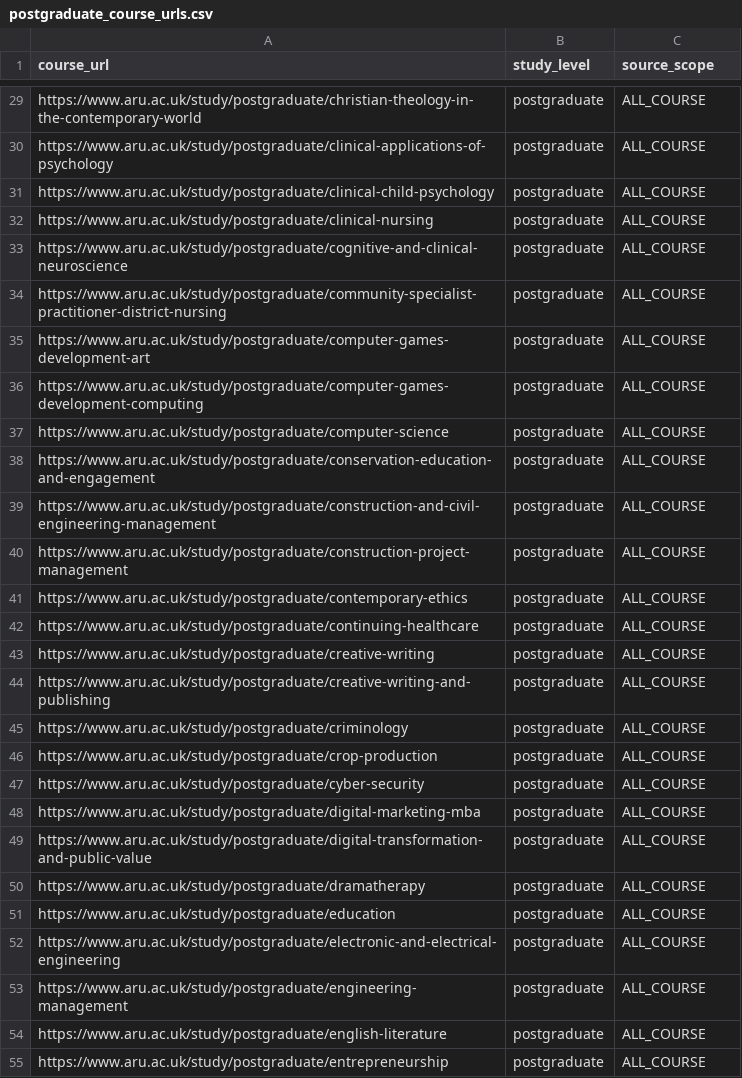
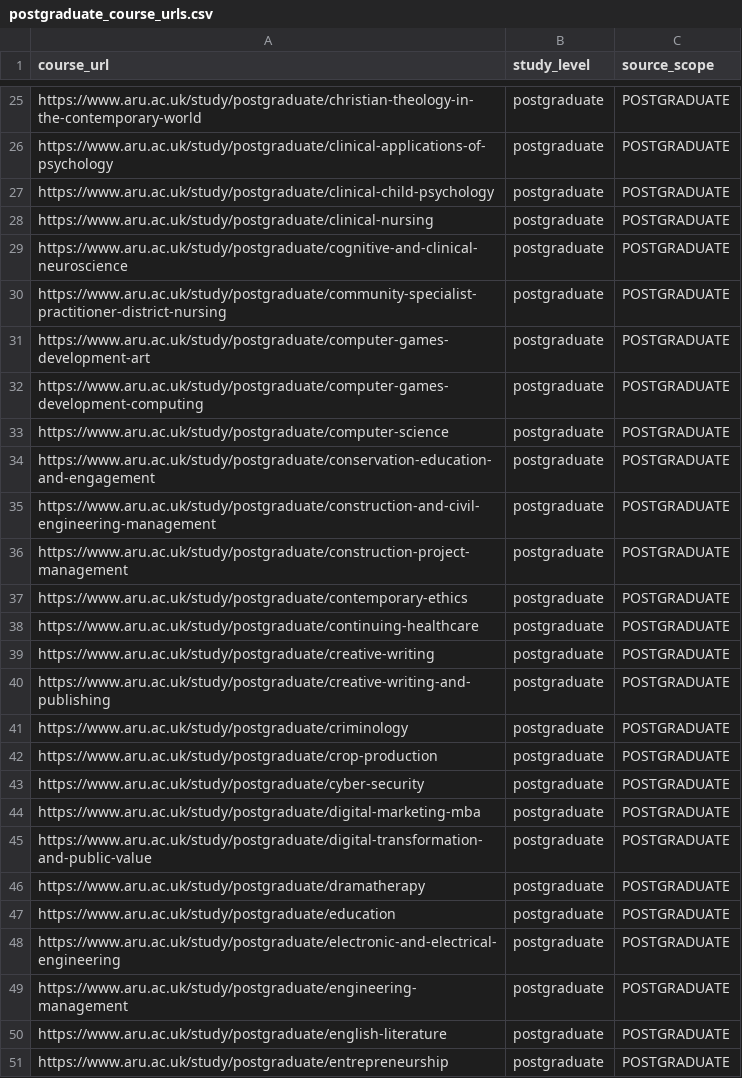
Before and after one commit to sjamilj/Uni_Data_Prod, a CSV file: Anglia Ruskin University - ARU/output/postgraduate_course_urls.csv, drawn as a sheet; only a part is shown, gaps mark what is left out; the diff covers the shown part only.

```diff
--- a/Anglia Ruskin University - ARU/output/postgraduate_course_urls.csv
+++ b/Anglia Ruskin University - ARU/output/postgraduate_course_urls.csv
@@ -29,27 +25,27 @@
-"https://www.aru.ac.uk/study/postgraduate/christian-theology-in-the-contemporary-world","postgraduate","ALL_COURSE"
-"https://www.aru.ac.uk/study/postgraduate/clinical-applications-of-psychology","postgraduate","ALL_COURSE"
-"https://www.aru.ac.uk/study/postgraduate/clinical-child-psychology","postgraduate","ALL_COURSE"
-"https://www.aru.ac.uk/study/postgraduate/clinical-nursing","postgraduate","ALL_COURSE"
-"https://www.aru.ac.uk/study/postgraduate/cognitive-and-clinical-neuroscience","postgraduate","ALL_COURSE"
-"https://www.aru.ac.uk/study/postgraduate/community-specialist-practitioner-district-nursing","postgraduate","ALL_COURSE"
-"https://www.aru.ac.uk/study/postgraduate/computer-games-development-art","postgraduate","ALL_COURSE"
-"https://www.aru.ac.uk/study/postgraduate/computer-games-development-computing","postgraduate","ALL_COURSE"
-"https://www.aru.ac.uk/study/postgraduate/computer-science","postgraduate","ALL_COURSE"
-"https://www.aru.ac.uk/study/postgraduate/conservation-education-and-engagement","postgraduate","ALL_COURSE"
-"https://www.aru.ac.uk/study/postgraduate/construction-and-civil-engineering-management","postgraduate","ALL_COURSE"
-"https://www.aru.ac.uk/study/postgraduate/construction-project-management","postgraduate","ALL_COURSE"
-"https://www.aru.ac.uk/study/postgraduate/contemporary-ethics","postgraduate","ALL_COURSE"
-"https://www.aru.ac.uk/study/postgraduate/continuing-healthcare","postgraduate","ALL_COURSE"
-"https://www.aru.ac.uk/study/postgraduate/creative-writing","postgraduate","ALL_COURSE"
-"https://www.aru.ac.uk/study/postgraduate/creative-writing-and-publishing","postgraduate","ALL_COURSE"
-"https://www.aru.ac.uk/study/postgraduate/criminology","postgraduate","ALL_COURSE"
-"https://www.aru.ac.uk/study/postgraduate/crop-production","postgraduate","ALL_COURSE"
-"https://www.aru.ac.uk/study/postgraduate/cyber-security","postgraduate","ALL_COURSE"
-"https://www.aru.ac.uk/study/postgraduate/digital-marketing-mba","postgraduate","ALL_COURSE"
-"https://www.aru.ac.uk/study/postgraduate/digital-transformation-and-public-value","postgraduate","ALL_COURSE"
-"https://www.aru.ac.uk/study/postgraduate/dramatherapy","postgraduate","ALL_COURSE"
-"https://www.aru.ac.uk/study/postgraduate/education","postgraduate","ALL_COURSE"
-"https://www.aru.ac.uk/study/postgraduate/electronic-and-electrical-engineering","postgraduate","ALL_COURSE"
-"https://www.aru.ac.uk/study/postgraduate/engineering-management","postgraduate","ALL_COURSE"
-"https://www.aru.ac.uk/study/postgraduate/english-literature","postgraduate","ALL_COURSE"
-"https://www.aru.ac.uk/study/postgraduate/entrepreneurship","postgraduate","ALL_COURSE"
+"https://www.aru.ac.uk/study/postgraduate/christian-theology-in-the-contemporary-world","postgraduate","POSTGRADUATE"
+"https://www.aru.ac.uk/study/postgraduate/clinical-applications-of-psychology","postgraduate","POSTGRADUATE"
+"https://www.aru.ac.uk/study/postgraduate/clinical-child-psychology","postgraduate","POSTGRADUATE"
+"https://www.aru.ac.uk/study/postgraduate/clinical-nursing","postgraduate","POSTGRADUATE"
+"https://www.aru.ac.uk/study/postgraduate/cognitive-and-clinical-neuroscience","postgraduate","POSTGRADUATE"
+"https://www.aru.ac.uk/study/postgraduate/community-specialist-practitioner-district-nursing","postgraduate","POSTGRADUATE"
+"https://www.aru.ac.uk/study/postgraduate/computer-games-development-art","postgraduate","POSTGRADUATE"
+"https://www.aru.ac.uk/study/postgraduate/computer-games-development-computing","postgraduate","POSTGRADUATE"
+"https://www.aru.ac.uk/study/postgraduate/computer-science","postgraduate","POSTGRADUATE"
+"https://www.aru.ac.uk/study/postgraduate/conservation-education-and-engagement","postgraduate","POSTGRADUATE"
+"https://www.aru.ac.uk/study/postgraduate/construction-and-civil-engineering-management","postgraduate","POSTGRADUATE"
+"https://www.aru.ac.uk/study/postgraduate/construction-project-management","postgraduate","POSTGRADUATE"
+"https://www.aru.ac.uk/study/postgraduate/contemporary-ethics","postgraduate","POSTGRADUATE"
+"https://www.aru.ac.uk/study/postgraduate/continuing-healthcare","postgraduate","POSTGRADUATE"
+"https://www.aru.ac.uk/study/postgraduate/creative-writing","postgraduate","POSTGRADUATE"
+"https://www.aru.ac.uk/study/postgraduate/creative-writing-and-publishing","postgraduate","POSTGRADUATE"
+"https://www.aru.ac.uk/study/postgraduate/criminology","postgraduate","POSTGRADUATE"
+"https://www.aru.ac.uk/study/postgraduate/crop-production","postgraduate","POSTGRADUATE"
+"https://www.aru.ac.uk/study/postgraduate/cyber-security","postgraduate","POSTGRADUATE"
+"https://www.aru.ac.uk/study/postgraduate/digital-marketing-mba","postgraduate","POSTGRADUATE"
+"https://www.aru.ac.uk/study/postgraduate/digital-transformation-and-public-value","postgraduate","POSTGRADUATE"
+"https://www.aru.ac.uk/study/postgraduate/dramatherapy","postgraduate","POSTGRADUATE"
+"https://www.aru.ac.uk/study/postgraduate/education","postgraduate","POSTGRADUATE"
+"https://www.aru.ac.uk/study/postgraduate/electronic-and-electrical-engineering","postgraduate","POSTGRADUATE"
+"https://www.aru.ac.uk/study/postgraduate/engineering-management","postgraduate","POSTGRADUATE"
+"https://www.aru.ac.uk/study/postgraduate/english-literature","postgraduate","POSTGRADUATE"
+"https://www.aru.ac.uk/study/postgraduate/entrepreneurship","postgraduate","POSTGRADUATE"
```
Also changed, not shown: 19 removed rows and 92 edited cells elsewhere in this file, Anglia Ruskin University - ARU/output/course_urls.csv, Anglia Ruskin University - ARU/output/postgraduate_research_course_urls.csv, 10 other files.
